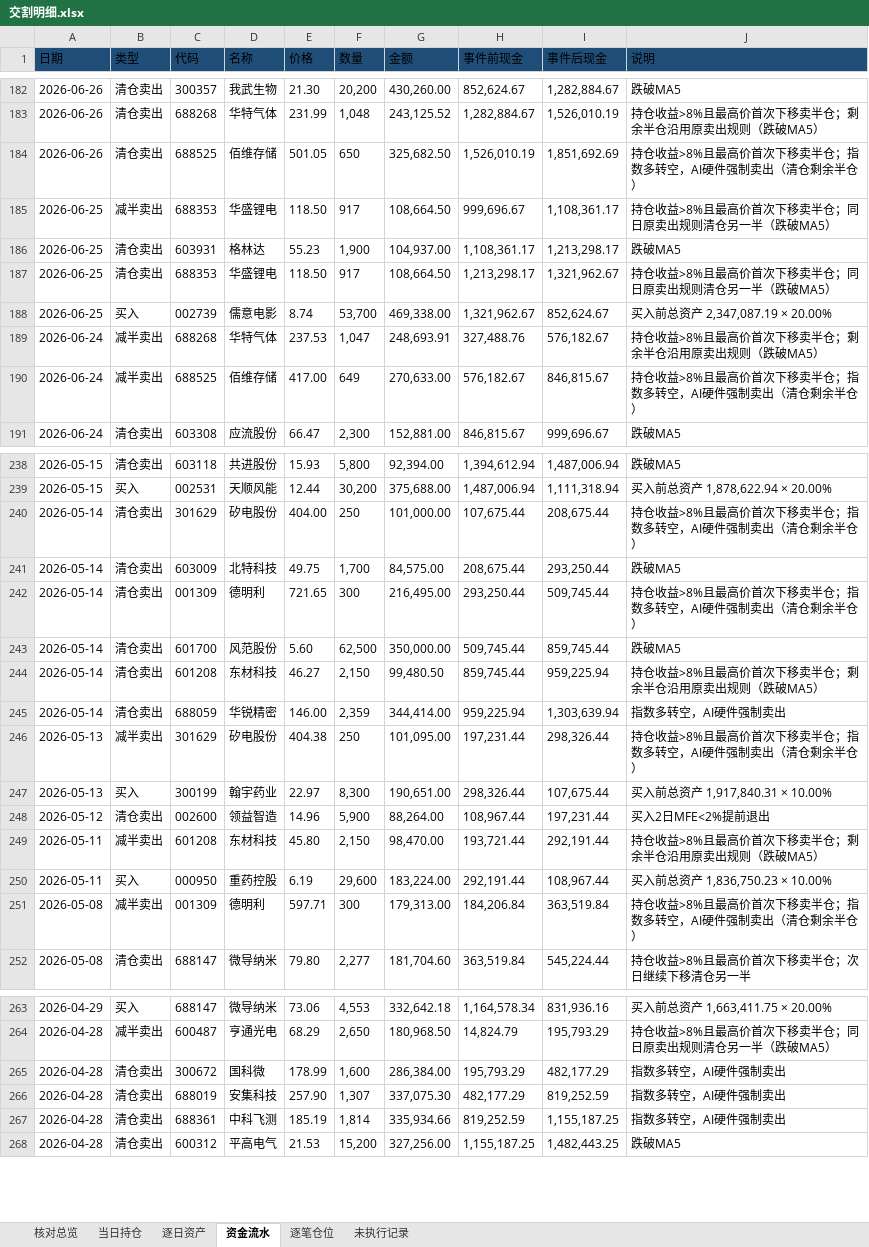
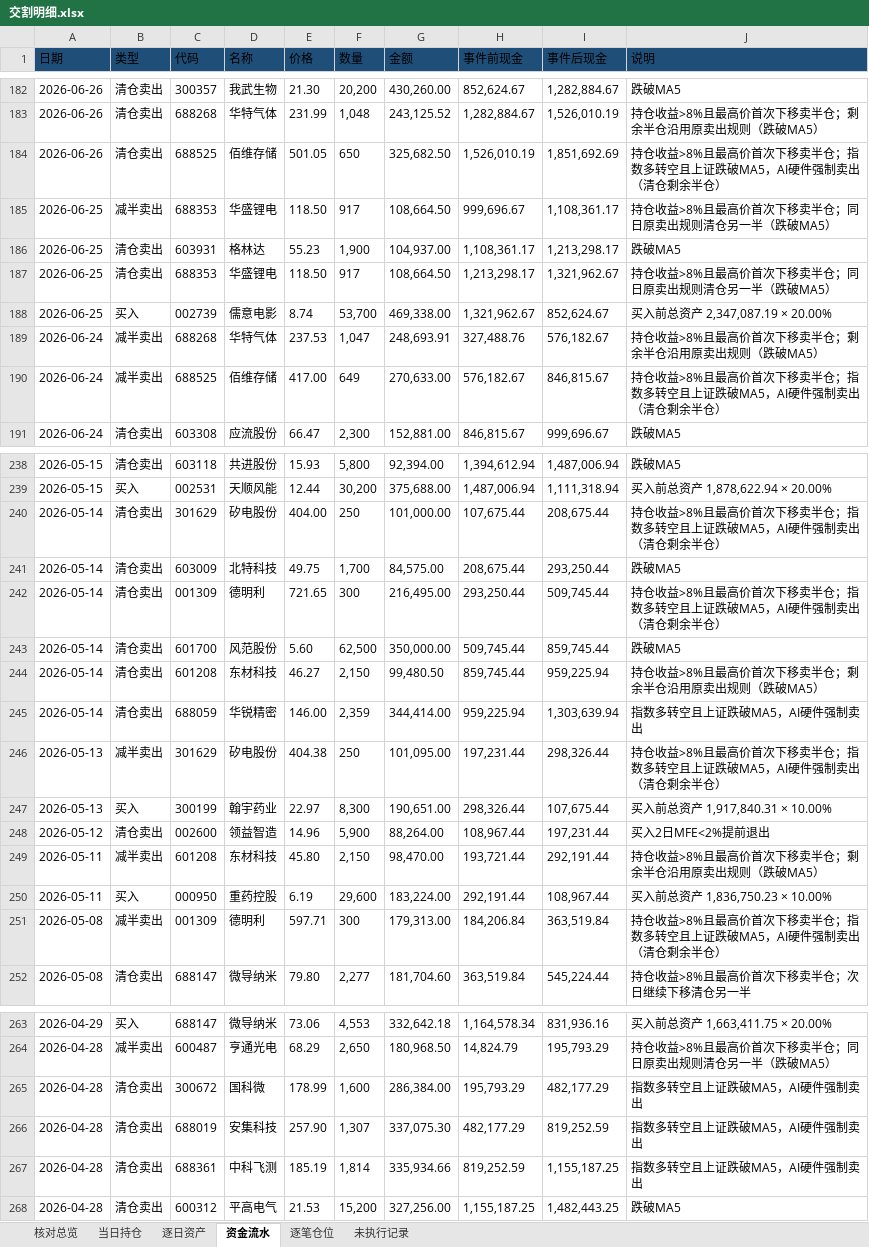
Before and after one commit to nancybhc/ma-cycle3-backtest, an Excel workbook: downloads/交割明细.xlsx, sheet 资金流水, drawn as a sheet; only a part is shown, gaps mark what is left out; values as stored, in another font and other column widths than the file's, no borders; the diff covers the shown part only; the diff names each change by its address in the sheet, - before the commit and + after, or states it on an @@ line.

```diff
--- a/downloads/交割明细.xlsx (sheet 资金流水)
+++ b/downloads/交割明细.xlsx (sheet 资金流水)
-J184 (说明): 持仓收益>8%且最高价首次下移卖半仓；指数多转空，AI硬件强制卖出（清仓剩余半仓）
+J184 (说明): 持仓收益>8%且最高价首次下移卖半仓；指数多转空且上证跌破MA5，AI硬件强制卖出（清仓剩余半仓）
-J190 (说明): 持仓收益>8%且最高价首次下移卖半仓；指数多转空，AI硬件强制卖出（清仓剩余半仓）
+J190 (说明): 持仓收益>8%且最高价首次下移卖半仓；指数多转空且上证跌破MA5，AI硬件强制卖出（清仓剩余半仓）
-J240 (说明): 持仓收益>8%且最高价首次下移卖半仓；指数多转空，AI硬件强制卖出（清仓剩余半仓）
+J240 (说明): 持仓收益>8%且最高价首次下移卖半仓；指数多转空且上证跌破MA5，AI硬件强制卖出（清仓剩余半仓）
-J242 (说明): 持仓收益>8%且最高价首次下移卖半仓；指数多转空，AI硬件强制卖出（清仓剩余半仓）
+J242 (说明): 持仓收益>8%且最高价首次下移卖半仓；指数多转空且上证跌破MA5，AI硬件强制卖出（清仓剩余半仓）
-J245 (说明): 指数多转空，AI硬件强制卖出
+J245 (说明): 指数多转空且上证跌破MA5，AI硬件强制卖出
-J246 (说明): 持仓收益>8%且最高价首次下移卖半仓；指数多转空，AI硬件强制卖出（清仓剩余半仓）
+J246 (说明): 持仓收益>8%且最高价首次下移卖半仓；指数多转空且上证跌破MA5，AI硬件强制卖出（清仓剩余半仓）
-J251 (说明): 持仓收益>8%且最高价首次下移卖半仓；指数多转空，AI硬件强制卖出（清仓剩余半仓）
+J251 (说明): 持仓收益>8%且最高价首次下移卖半仓；指数多转空且上证跌破MA5，AI硬件强制卖出（清仓剩余半仓）
-J265:J267 (说明): 指数多转空，AI硬件强制卖出
+J265:J267 (说明): 指数多转空且上证跌破MA5，AI硬件强制卖出
```
Also changed, not shown: 4 edited cells elsewhere in this sheet, sheet 逐笔仓位, 3 other files.
